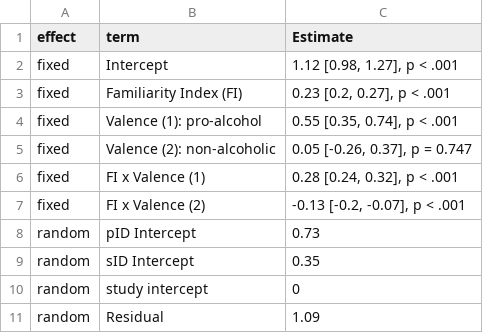
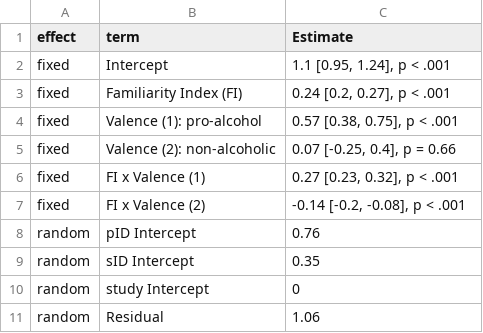
Before and after one commit to csch0lz/SocialLife, a CSV file: Tables/familiarityTable.csv, drawn as a sheet.

```diff
--- a/Tables/familiarityTable.csv
+++ b/Tables/familiarityTable.csv
@@ -1,11 +1,11 @@
 effect,term,Estimate
-fixed,Intercept,"1.12 [0.98, 1.27], p < .001"
-fixed,Familiarity Index (FI),"0.23 [0.2, 0.27], p < .001"
-fixed,Valence (1): pro-alcohol,"0.55 [0.35, 0.74], p < .001"
-fixed,Valence (2): non-alcoholic,"0.05 [-0.26, 0.37], p = 0.747"
-fixed,FI x Valence (1),"0.28 [0.24, 0.32], p < .001"
-fixed,FI x Valence (2),"-0.13 [-0.2, -0.07], p < .001"
-random,pID Intercept,0.73
+fixed,Intercept,"1.1 [0.95, 1.24], p < .001"
+fixed,Familiarity Index (FI),"0.24 [0.2, 0.27], p < .001"
+fixed,Valence (1): pro-alcohol,"0.57 [0.38, 0.75], p < .001"
+fixed,Valence (2): non-alcoholic,"0.07 [-0.25, 0.4], p = 0.66"
+fixed,FI x Valence (1),"0.27 [0.23, 0.32], p < .001"
+fixed,FI x Valence (2),"-0.14 [-0.2, -0.08], p < .001"
+random,pID Intercept,0.76
 random,sID Intercept,0.35
-random,study intercept,0
-random,Residual,1.09
+random,study Intercept,0
+random,Residual,1.06
```
Also changed, not shown: 6 other files.
